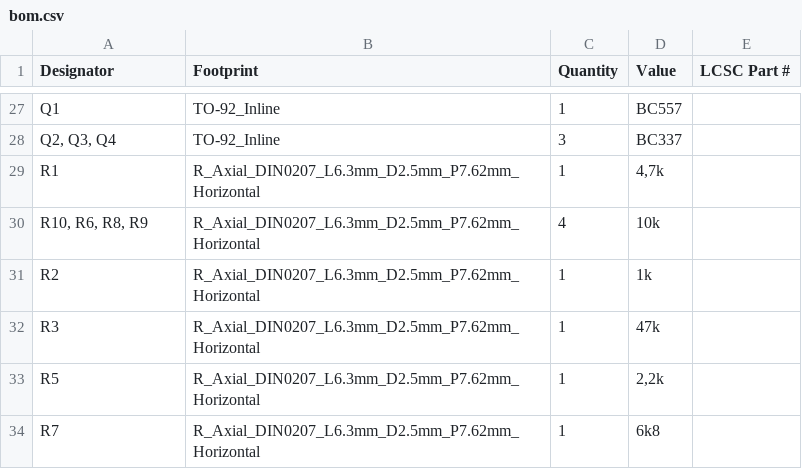
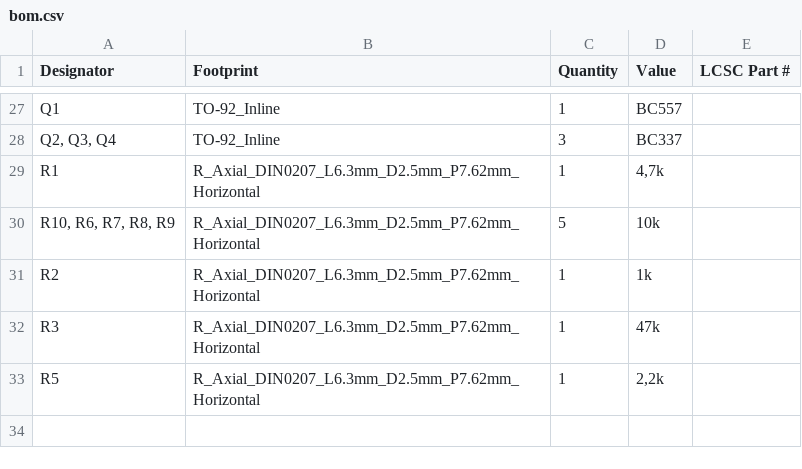
Before and after one commit to Boomer-54/loconet-pico, a CSV file: loconet-pico/production/bom.csv, drawn as a sheet; only a part is shown, gaps mark what is left out.

```diff
--- a/loconet-pico/production/bom.csv
+++ b/loconet-pico/production/bom.csv
@@ -29,3 +29,3 @@ Q1,TO-92_Inline,1,BC557,
 R1,R_Axial_DIN0207_L6.3mm_D2.5mm_P7.62mm_Horizontal,1,"4,7k",
-"R10, R6, R8, R9",R_Axial_DIN0207_L6.3mm_D2.5mm_P7.62mm_Horizontal,4,10k,
+"R10, R6, R7, R8, R9",R_Axial_DIN0207_L6.3mm_D2.5mm_P7.62mm_Horizontal,5,10k,
 R2,R_Axial_DIN0207_L6.3mm_D2.5mm_P7.62mm_Horizontal,1,1k,
@@ -33,2 +33 @@ R3,R_Axial_DIN0207_L6.3mm_D2.5mm_P7.62mm_Horizontal,1,47k,
 R5,R_Axial_DIN0207_L6.3mm_D2.5mm_P7.62mm_Horizontal,1,"2,2k",
-R7,R_Axial_DIN0207_L6.3mm_D2.5mm_P7.62mm_Horizontal,1,6k8,
```
Also changed, not shown: 2 other files.
